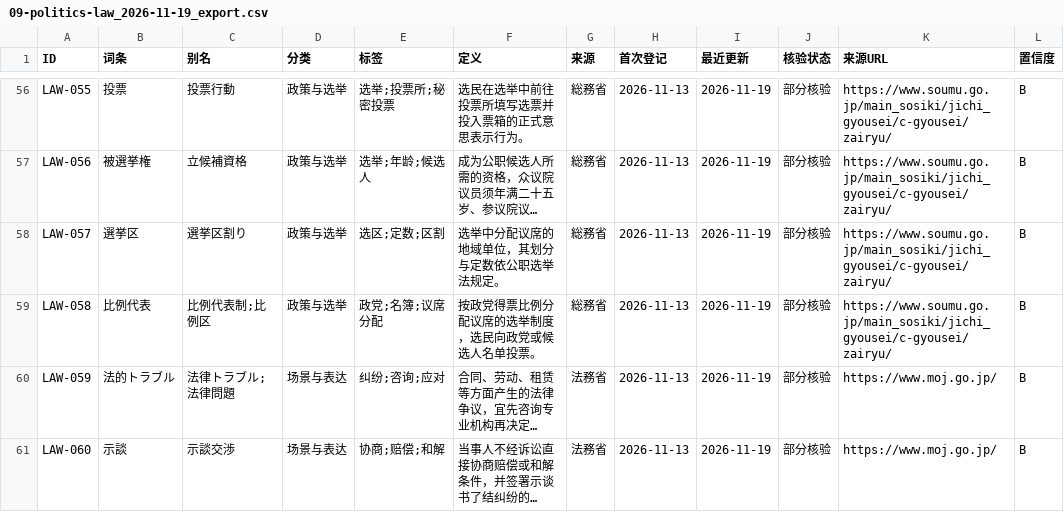
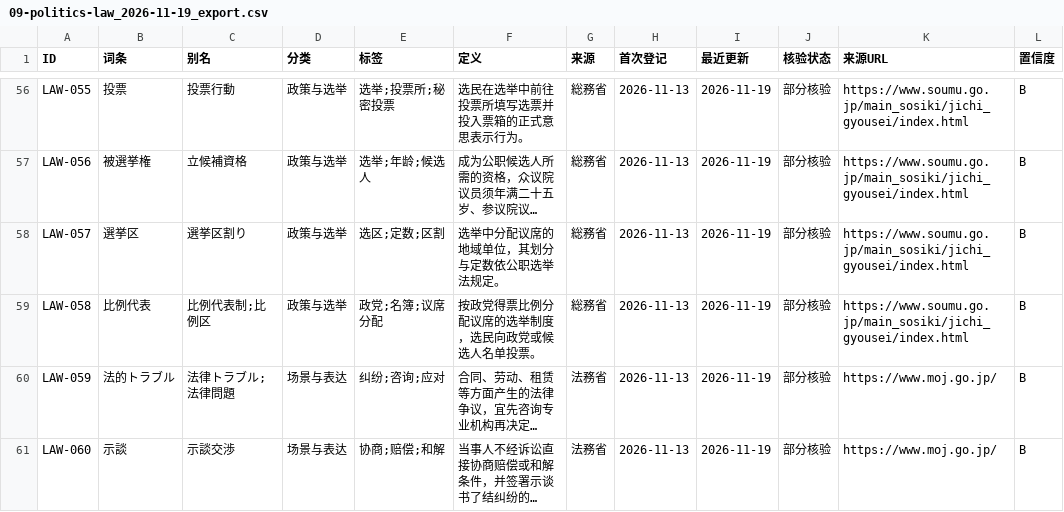
Before and after one commit to hmbphxkw76-byte/jp-life-work, a CSV file: engine/vocabulary/data/09-politics-law/exports/09-politics-law_2026-11-19_export.csv, drawn as a sheet; only a part is shown, gaps mark what is left out; long unchanged cells end in …; the diff covers the shown part only; the diff names each change by its address in the sheet, - before the commit and + after, or states it on an @@ line.

```diff
--- a/engine/vocabulary/data/09-politics-law/exports/09-politics-law_2026-11-19_export.csv
+++ b/engine/vocabulary/data/09-politics-law/exports/09-politics-law_2026-11-19_export.csv
-K56:K59 (来源URL): https://www.soumu.go.jp/main_sosiki/jichi_gyousei/c-gyousei/zairyu/
+K56:K59 (来源URL): https://www.soumu.go.jp/main_sosiki/jichi_gyousei/index.html
```
Also changed, not shown: 40 edited cells elsewhere in this file, engine/vocabulary/data/12-culture-life/exports/12-culture-life_2026-11-19_export.csv, engine/vocabulary/data/14-life-operations/exports/14-life-operations_2026-11-19_export.csv, 21 other files.
